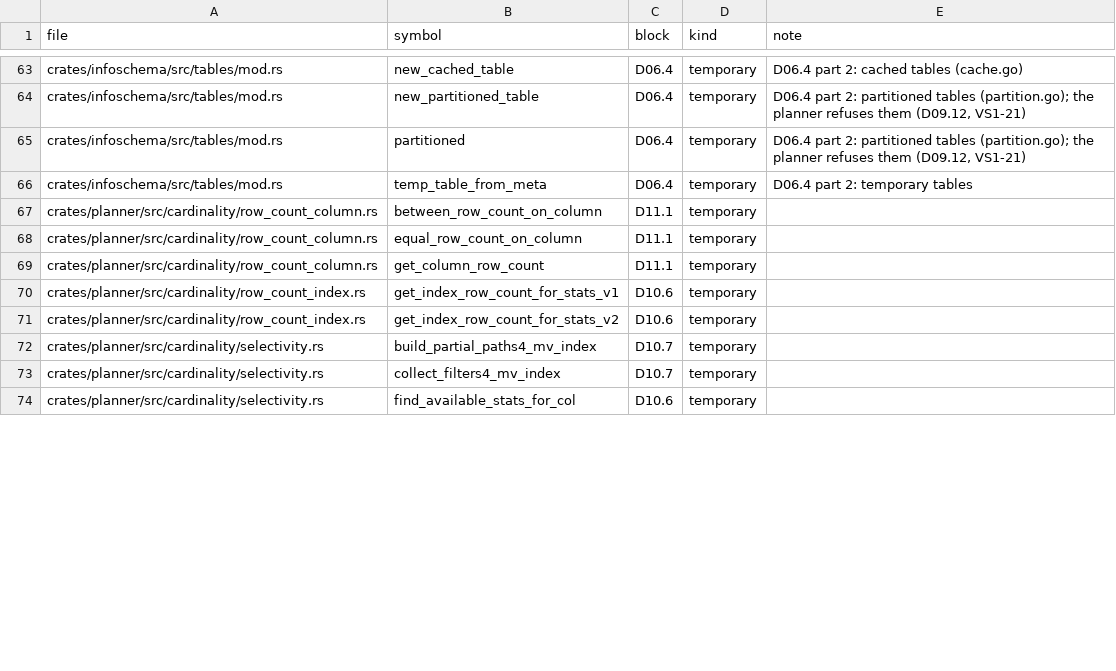
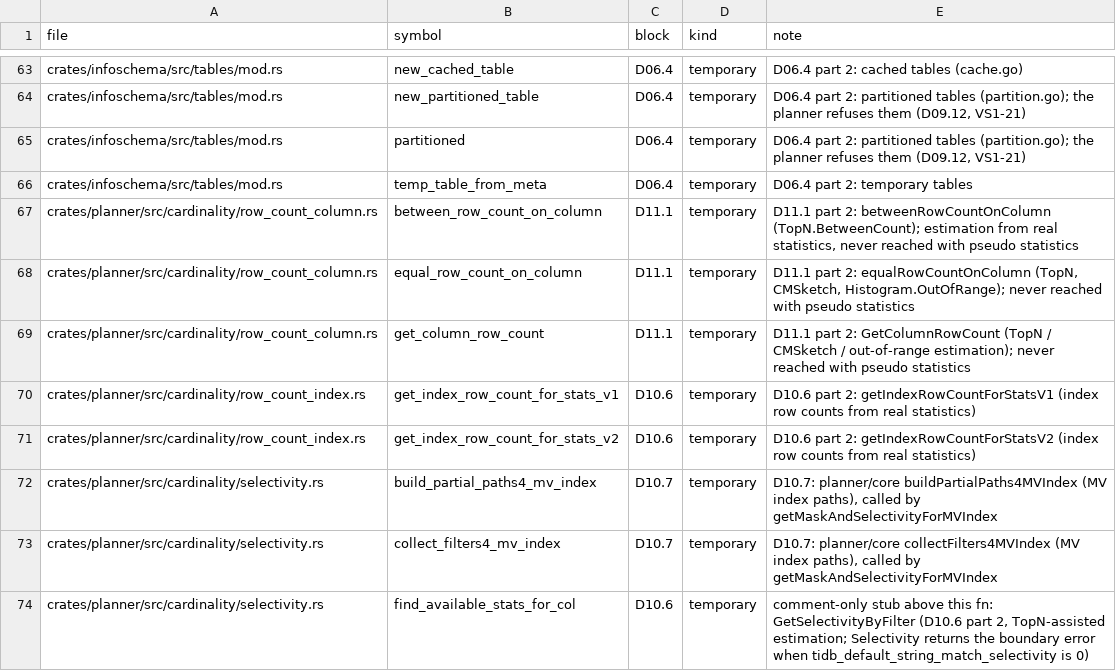
Before and after one commit to dulao5/tidb-rs-tracker, a TSV file: data/stubs.tsv, drawn as a sheet; only a part is shown, gaps mark what is left out; the diff covers the shown part only.

```diff
--- a/data/stubs.tsv
+++ b/data/stubs.tsv
@@ -66,9 +66,9 @@ crates/infoschema/src/tables/mod.rs	partitioned	D06.4	temporary	D06.4 part 2: pa
 crates/infoschema/src/tables/mod.rs	temp_table_from_meta	D06.4	temporary	D06.4 part 2: temporary tables
-crates/planner/src/cardinality/row_count_column.rs	between_row_count_on_column	D11.1	temporary	
-crates/planner/src/cardinality/row_count_column.rs	equal_row_count_on_column	D11.1	temporary	
-crates/planner/src/cardinality/row_count_column.rs	get_column_row_count	D11.1	temporary	
-crates/planner/src/cardinality/row_count_index.rs	get_index_row_count_for_stats_v1	D10.6	temporary	
-crates/planner/src/cardinality/row_count_index.rs	get_index_row_count_for_stats_v2	D10.6	temporary	
-crates/planner/src/cardinality/selectivity.rs	build_partial_paths4_mv_index	D10.7	temporary	
-crates/planner/src/cardinality/selectivity.rs	collect_filters4_mv_index	D10.7	temporary	
-crates/planner/src/cardinality/selectivity.rs	find_available_stats_for_col	D10.6	temporary	
+crates/planner/src/cardinality/row_count_column.rs	between_row_count_on_column	D11.1	temporary	D11.1 part 2: betweenRowCountOnColumn (TopN.BetweenCount); estimation from real statistics, never reached with pseudo statistics
+crates/planner/src/cardinality/row_count_column.rs	equal_row_count_on_column	D11.1	temporary	D11.1 part 2: equalRowCountOnColumn (TopN, CMSketch, Histogram.OutOfRange); never reached with pseudo statistics
+crates/planner/src/cardinality/row_count_column.rs	get_column_row_count	D11.1	temporary	D11.1 part 2: GetColumnRowCount (TopN / CMSketch / out-of-range estimation); never reached with pseudo statistics
+crates/planner/src/cardinality/row_count_index.rs	get_index_row_count_for_stats_v1	D10.6	temporary	D10.6 part 2: getIndexRowCountForStatsV1 (index row counts from real statistics)
+crates/planner/src/cardinality/row_count_index.rs	get_index_row_count_for_stats_v2	D10.6	temporary	D10.6 part 2: getIndexRowCountForStatsV2 (index row counts from real statistics)
+crates/planner/src/cardinality/selectivity.rs	build_partial_paths4_mv_index	D10.7	temporary	D10.7: planner/core buildPartialPaths4MVIndex (MV index paths), called by getMaskAndSelectivityForMVIndex
+crates/planner/src/cardinality/selectivity.rs	collect_filters4_mv_index	D10.7	temporary	D10.7: planner/core collectFilters4MVIndex (MV index paths), called by getMaskAndSelectivityForMVIndex
+crates/planner/src/cardinality/selectivity.rs	find_available_stats_for_col	D10.6	temporary	comment-only stub above this fn: GetSelectivityByFilter (D10.6 part 2, TopN-assisted estimation; Selectivity returns the boundary error when tidb_default_string_match_selectivity is 0)
```
Also changed, not shown: 24 edited cells elsewhere in this file, 1 other file.
